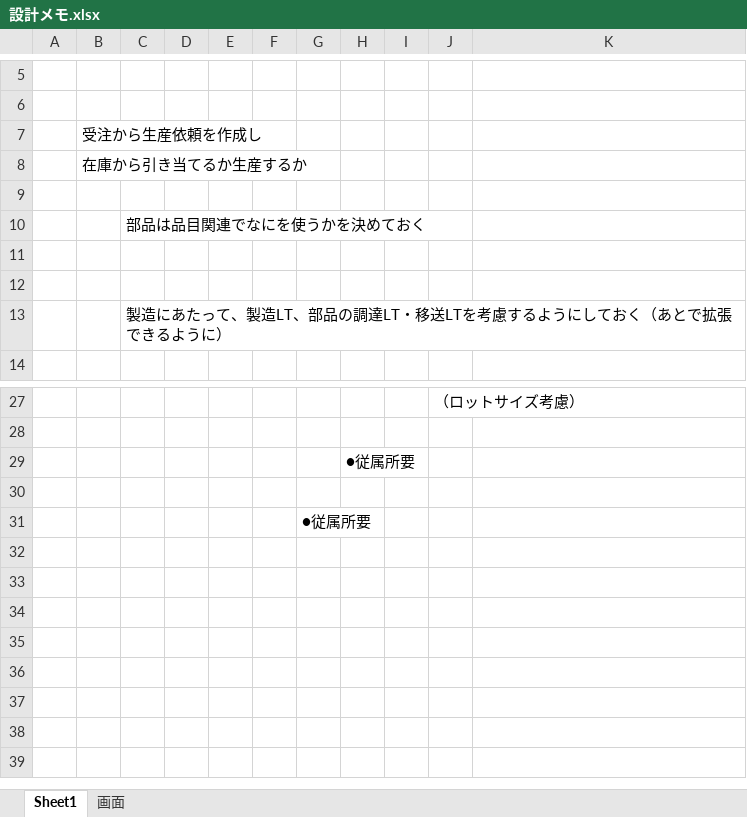
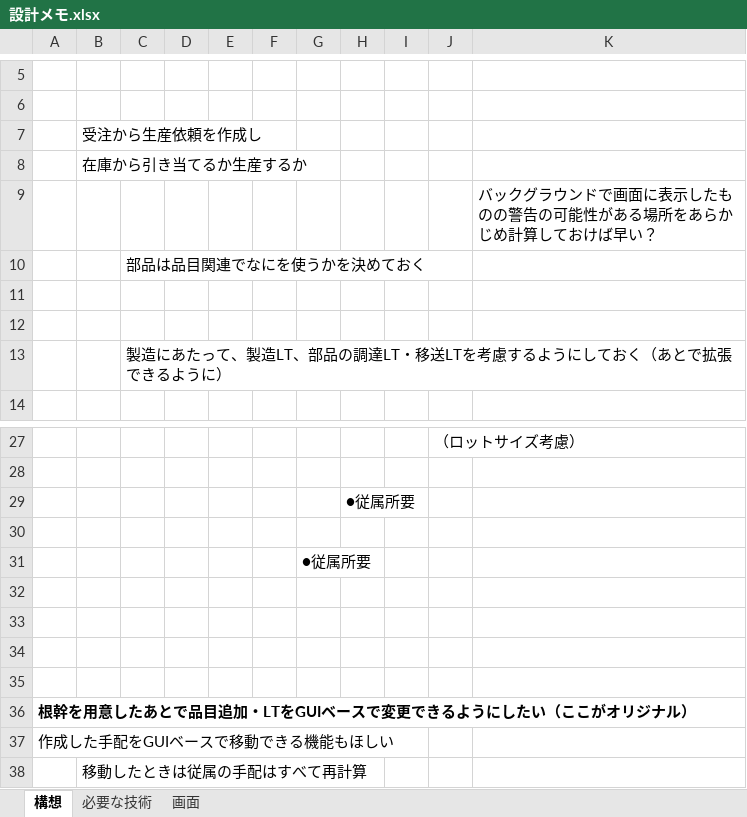
Before and after one commit to okei-dest/TEST_ProductionManagement, an Excel workbook: 設計メモ.xlsx, sheet 構想, drawn as a sheet; only a part is shown, gaps mark what is left out; values as stored, in another font and other column widths than the file's, no borders; the diff names each change by its address in the sheet, - before the commit and + after, or states it on an @@ line.

Commit message:
Add files via upload

```diff
--- a/設計メモ.xlsx (sheet 構想)
+++ b/設計メモ.xlsx (sheet 構想)
-sheet tab: Sheet1
+sheet tab: 構想
+sheet tab: 必要な技術
-K9: (empty)
+K9: バックグラウンドで画面に表示したものの警告の可能性がある場所をあらかじめ計算しておけば早い？
+row 32: (empty)
+row 33: (empty)
+row 34: (empty)
+row 35: (empty)
+row 36: 根幹を用意したあとで品目追加・LTをGUIベースで変更できるようにしたい（ここがオリジナル）
+row 37: 作成した手配をGUIベースで移動できる機能もほしい
+row 38:  | 移動したときは従属の手配はすべて再計算
```
